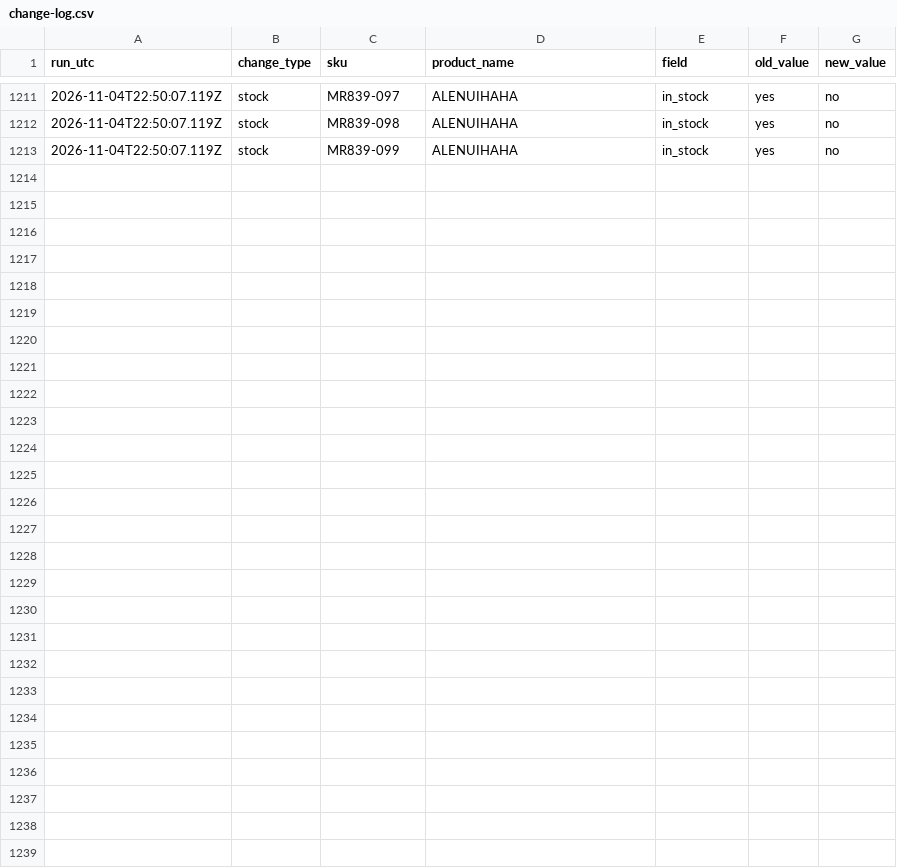
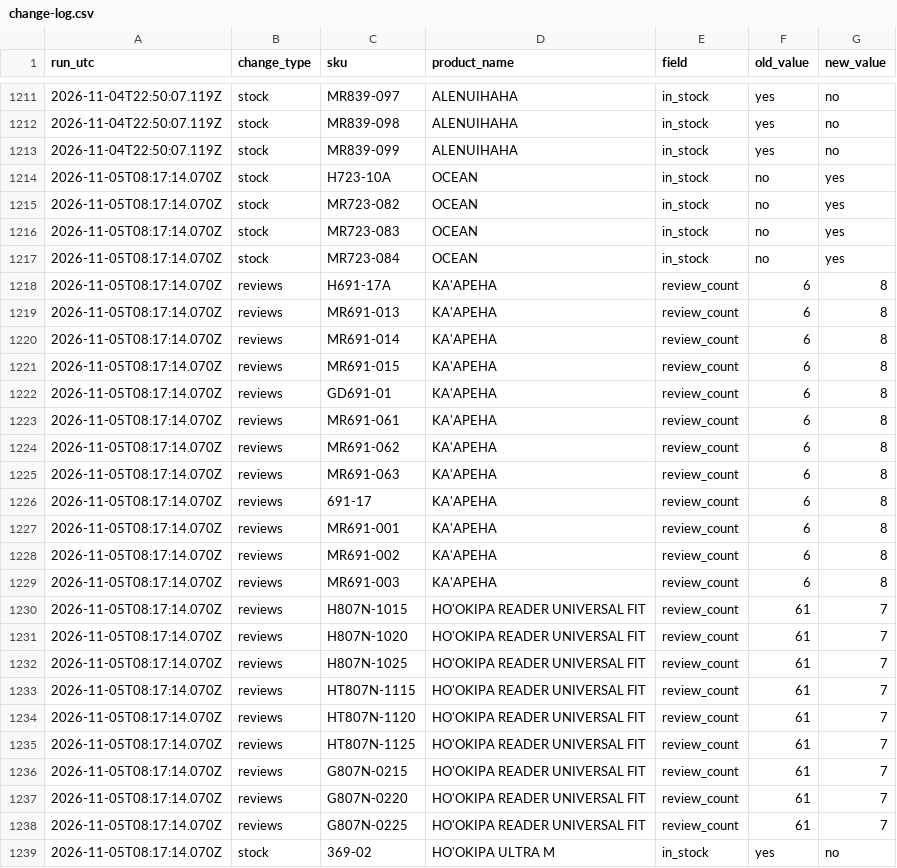
Before and after one commit to saulkropman/maui-jim-feed, a CSV file: data/change-log.csv, drawn as a sheet; only a part is shown, gaps mark what is left out; the diff names each change by its address in the sheet, - before the commit and + after, or states it on an @@ line.

```diff
--- a/data/change-log.csv
+++ b/data/change-log.csv
+row 1214: 2026-11-05T08:17:14.070Z | stock | H723-10A | OCEAN | in_stock | no | yes
+row 1215: 2026-11-05T08:17:14.070Z | stock | MR723-082 | OCEAN | in_stock | no | yes
+row 1216: 2026-11-05T08:17:14.070Z | stock | MR723-083 | OCEAN | in_stock | no | yes
+row 1217: 2026-11-05T08:17:14.070Z | stock | MR723-084 | OCEAN | in_stock | no | yes
+row 1218: 2026-11-05T08:17:14.070Z | reviews | H691-17A | KA'APEHA | review_count | 6 | 8
+row 1219: 2026-11-05T08:17:14.070Z | reviews | MR691-013 | KA'APEHA | review_count | 6 | 8
+row 1220: 2026-11-05T08:17:14.070Z | reviews | MR691-014 | KA'APEHA | review_count | 6 | 8
+row 1221: 2026-11-05T08:17:14.070Z | reviews | MR691-015 | KA'APEHA | review_count | 6 | 8
+row 1222: 2026-11-05T08:17:14.070Z | reviews | GD691-01 | KA'APEHA | review_count | 6 | 8
+row 1223: 2026-11-05T08:17:14.070Z | reviews | MR691-061 | KA'APEHA | review_count | 6 | 8
+row 1224: 2026-11-05T08:17:14.070Z | reviews | MR691-062 | KA'APEHA | review_count | 6 | 8
+row 1225: 2026-11-05T08:17:14.070Z | reviews | MR691-063 | KA'APEHA | review_count | 6 | 8
+row 1226: 2026-11-05T08:17:14.070Z | reviews | 691-17 | KA'APEHA | review_count | 6 | 8
+row 1227: 2026-11-05T08:17:14.070Z | reviews | MR691-001 | KA'APEHA | review_count | 6 | 8
+row 1228: 2026-11-05T08:17:14.070Z | reviews | MR691-002 | KA'APEHA | review_count | 6 | 8
+row 1229: 2026-11-05T08:17:14.070Z | reviews | MR691-003 | KA'APEHA | review_count | 6 | 8
+row 1230: 2026-11-05T08:17:14.070Z | reviews | H807N-1015 | HO'OKIPA READER UNIVERSAL FIT | review_count | 61 | 7
+row 1231: 2026-11-05T08:17:14.070Z | reviews | H807N-1020 | HO'OKIPA READER UNIVERSAL FIT | review_count | 61 | 7
+row 1232: 2026-11-05T08:17:14.070Z | reviews | H807N-1025 | HO'OKIPA READER UNIVERSAL FIT | review_count | 61 | 7
+row 1233: 2026-11-05T08:17:14.070Z | reviews | HT807N-1115 | HO'OKIPA READER UNIVERSAL FIT | review_count | 61 | 7
+row 1234: 2026-11-05T08:17:14.070Z | reviews | HT807N-1120 | HO'OKIPA READER UNIVERSAL FIT | review_count | 61 | 7
+row 1235: 2026-11-05T08:17:14.070Z | reviews | HT807N-1125 | HO'OKIPA READER UNIVERSAL FIT | review_count | 61 | 7
+row 1236: 2026-11-05T08:17:14.070Z | reviews | G807N-0215 | HO'OKIPA READER UNIVERSAL FIT | review_count | 61 | 7
+row 1237: 2026-11-05T08:17:14.070Z | reviews | G807N-0220 | HO'OKIPA READER UNIVERSAL FIT | review_count | 61 | 7
+row 1238: 2026-11-05T08:17:14.070Z | reviews | G807N-0225 | HO'OKIPA READER UNIVERSAL FIT | review_count | 61 | 7
+row 1239: 2026-11-05T08:17:14.070Z | stock | 369-02 | HO'OKIPA ULTRA M | in_stock | yes | no
```
Also changed, not shown: data/latest-changes.csv, 3 other files.
